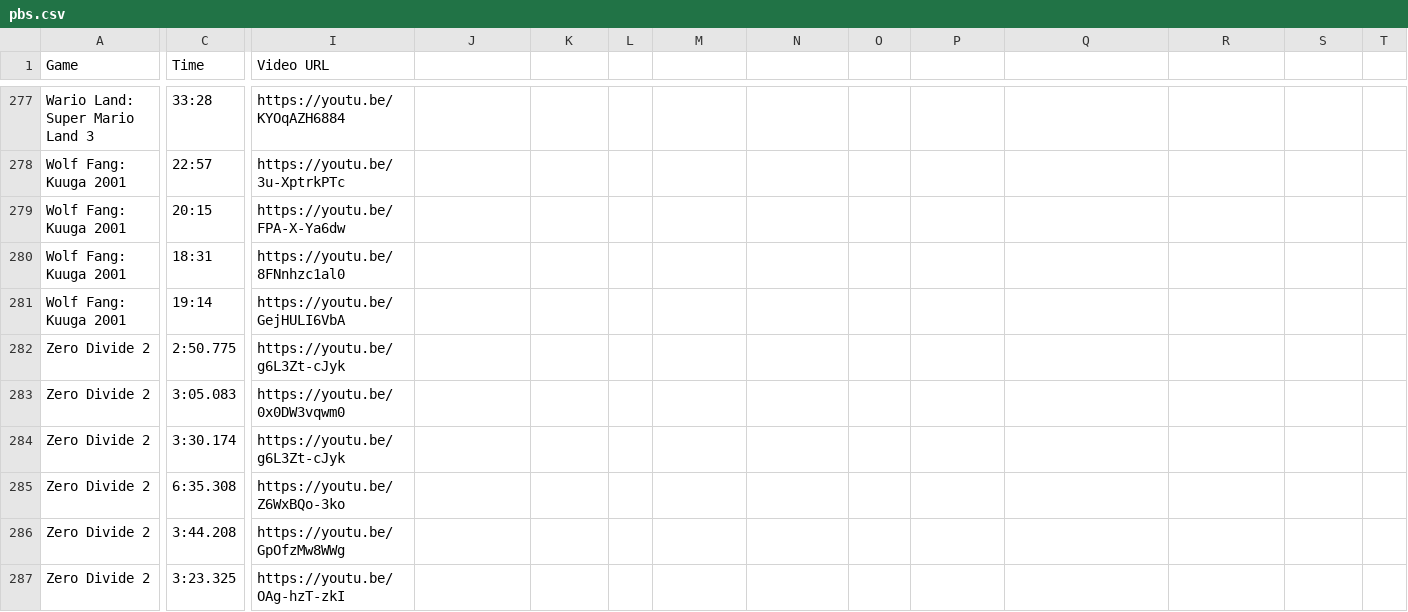
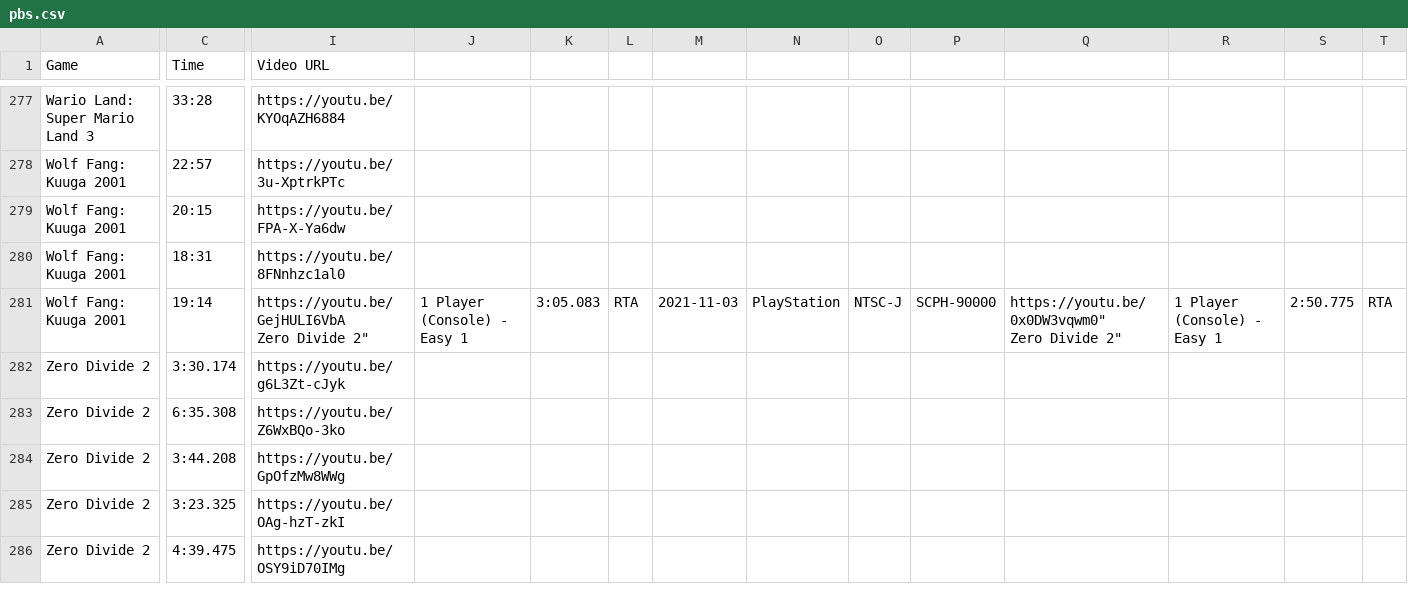
Before and after one commit to AmenAnthem/speedrun-pbs, a CSV file: pbs.csv, drawn as a sheet; only a part is shown, gaps mark what is left out; the shorter side is filled out with more unchanged rows; rows hold the shown columns only; ↵ is a line break in a cell; the diff covers the shown part only; the diff names each change by its address in the sheet, - before the commit and + after, or states it on an @@ line.

Commit message:
fix: Correct PB

```diff
--- a/pbs.csv
+++ b/pbs.csv
-I281 (Video URL): https://youtu.be/GejHULI6VbA
+I281 (Video URL): https://youtu.be/GejHULI6VbA ↵ Zero Divide 2"
-J281: (empty)
+J281: 1 Player (Console) - Easy 1
-K281: (empty)
+K281: 3:05.083
-L281: (empty)
+L281: RTA
-M281: (empty)
+M281: 2021-11-03
-N281: (empty)
+N281: PlayStation
-O281: (empty)
+O281: NTSC-J
-P281: (empty)
+P281: SCPH-90000
-Q281: (empty)
+Q281: https://youtu.be/0x0DW3vqwm0" ↵ Zero Divide 2"
-R281: (empty)
+R281: 1 Player (Console) - Easy 1
-S281: (empty)
+S281: 2:50.775
-T281: (empty)
+T281: RTA
-row 282: Zero Divide 2 | 2:50.775 | https://youtu.be/g6L3Zt-cJyk
-row 283: Zero Divide 2 | 3:05.083 | https://youtu.be/0x0DW3vqwm0
```
Also changed, not shown: 5 edited cells elsewhere in this file.
